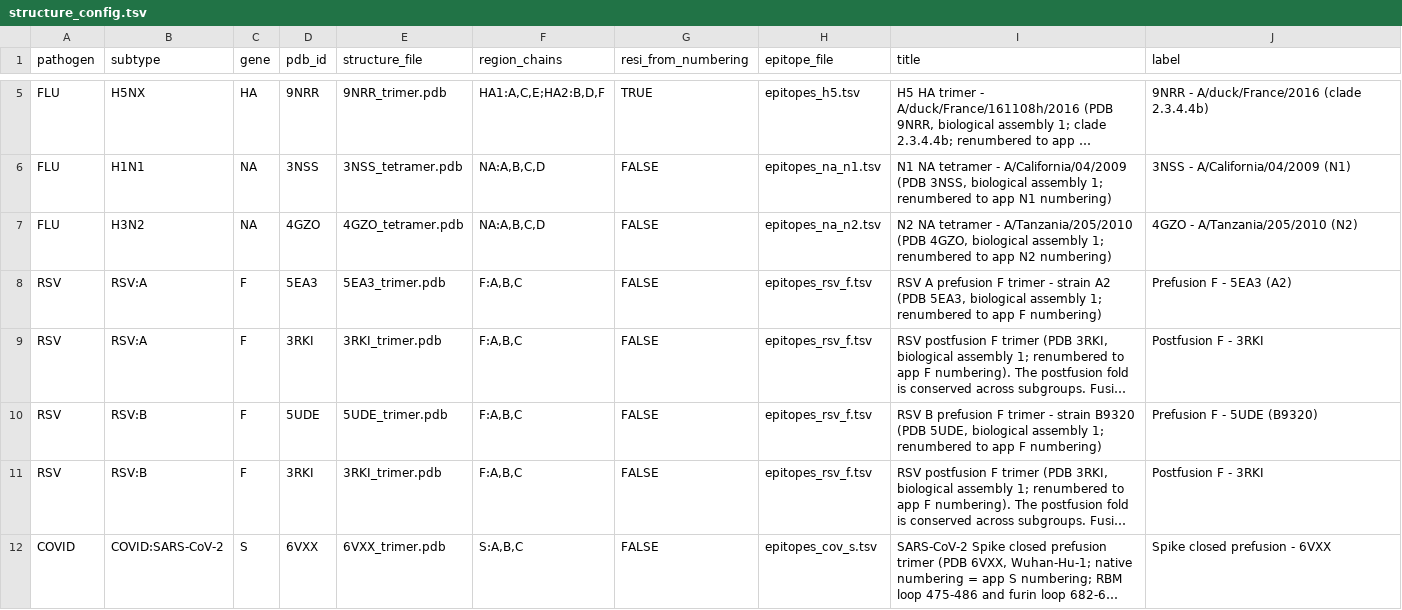
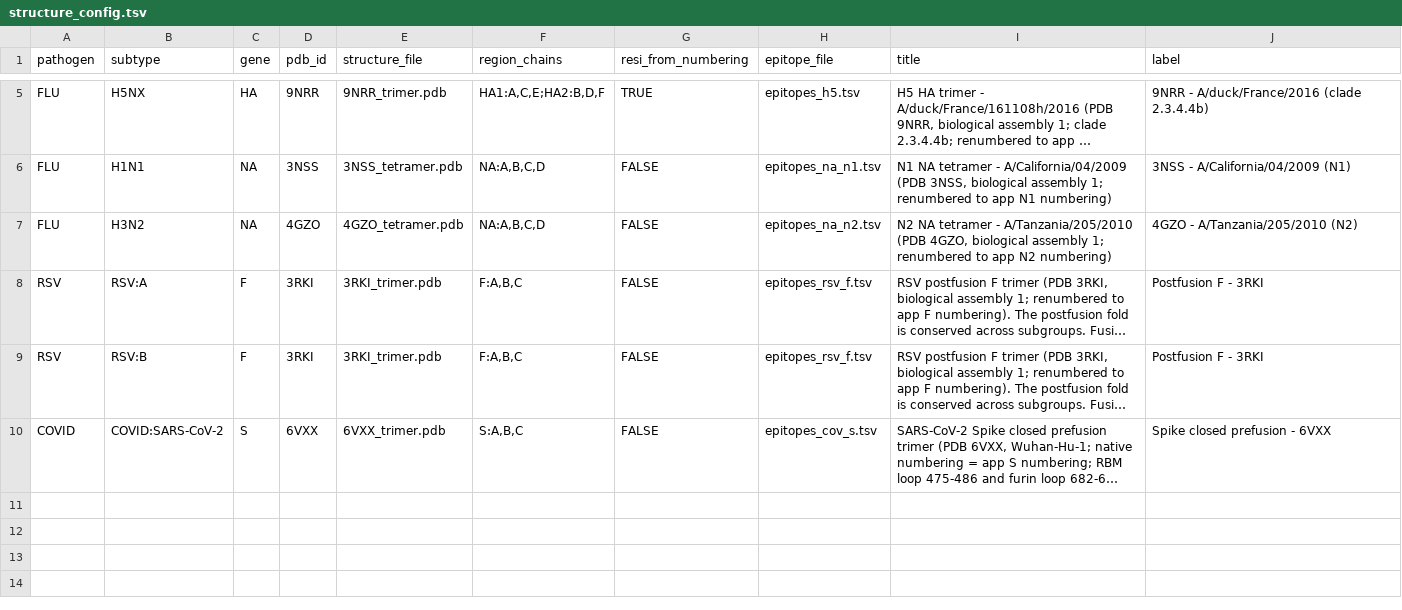
Before and after one commit to LeiLi-Uchicago/RVEAtlas, a TSV file: www/structures/structure_config.tsv, drawn as a sheet; only a part is shown, gaps mark what is left out; long unchanged cells end in …; the diff names each change by its address in the sheet, - before the commit and + after, or states it on an @@ line.

Commit message:
update epitope

```diff
--- a/www/structures/structure_config.tsv
+++ b/www/structures/structure_config.tsv
-row 8: RSV | RSV:A | F | 5EA3 | 5EA3_trimer.pdb | F:A,B,C | FALSE | epitopes_rsv_f.tsv | RSV A prefusion F trimer - strain A2 (PDB 5EA3, biological assembly 1; renumbered to app F numbering) | Prefusion F - 5EA3 (A2)
-row 10: RSV | RSV:B | F | 5UDE | 5UDE_trimer.pdb | F:A,B,C | FALSE | epitopes_rsv_f.tsv | RSV B prefusion F trimer - strain B9320 (PDB 5UDE, biological assembly 1; renumbered to app F numbering) | Prefusion F - 5UDE (B9320)
```
Also changed, not shown: www/structures/epitopes_cov_s.tsv, www/structures/epitopes_h1.tsv, 6 other files.
